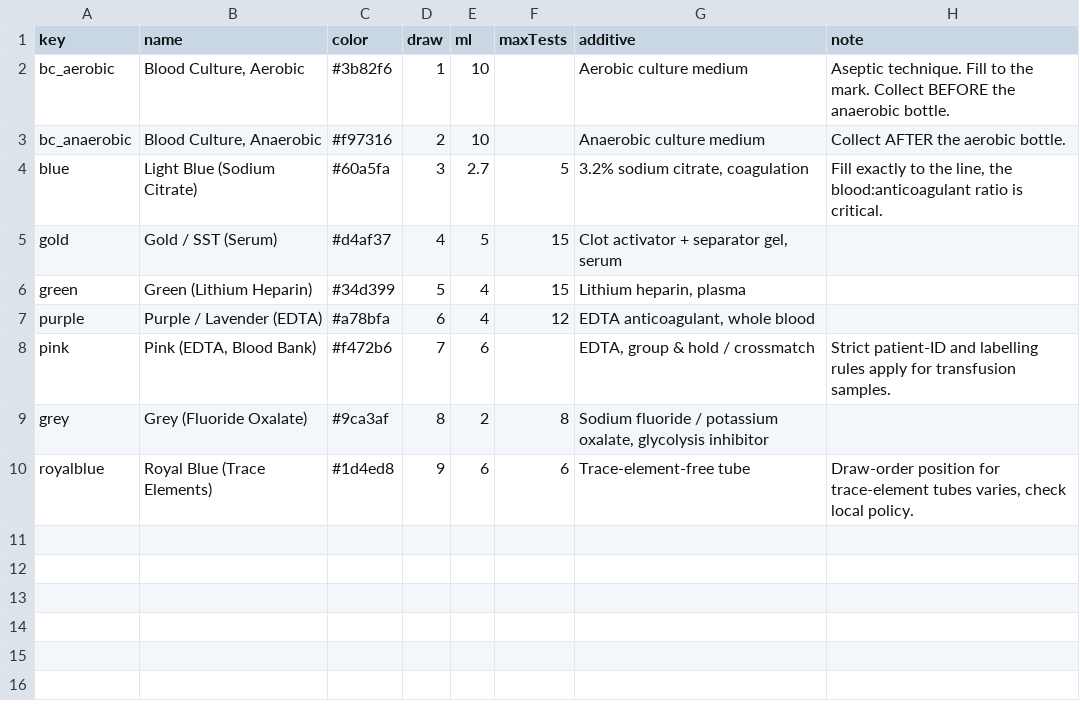
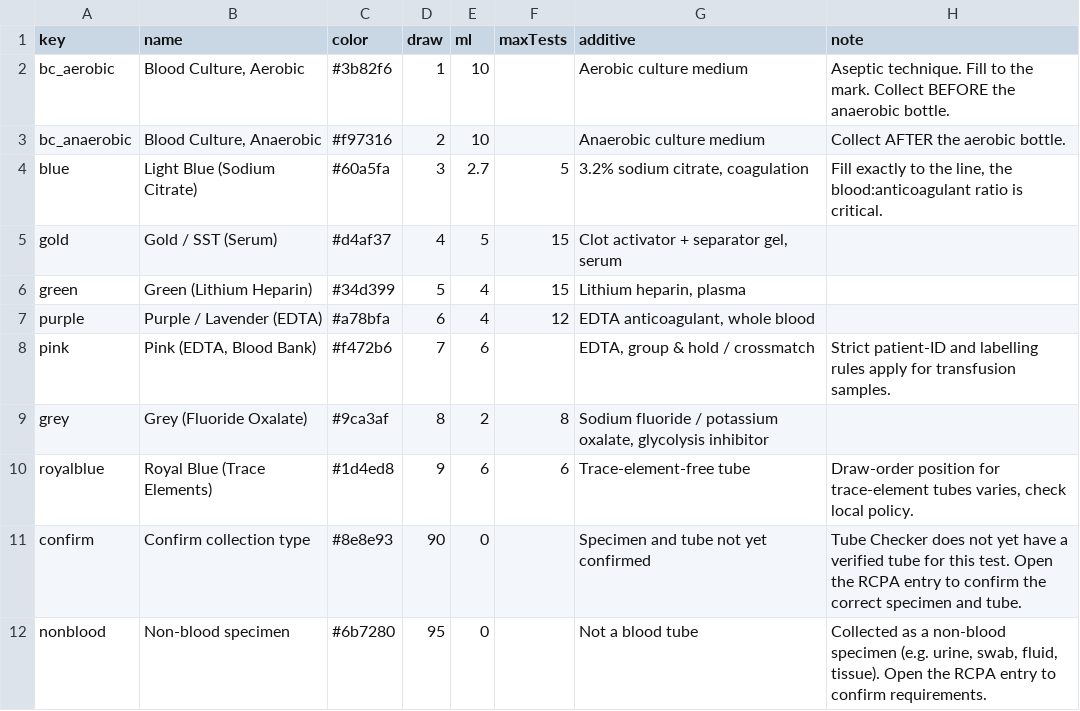
Before and after one commit to braviboron/tube-checker, a CSV file: data/tubes.csv, drawn as a sheet; the diff names each change by its address in the sheet, - before the commit and + after, or states it on an @@ line.

```diff
--- a/data/tubes.csv
+++ b/data/tubes.csv
+row 11: confirm | Confirm collection type | #8e8e93 | 90 | 0 |  | Specimen and tube not yet confirmed | Tube Checker does not yet have a verified tube for this test. Open the RCPA entry to confirm the correct specimen and tube.
+row 12: nonblood | Non-blood specimen | #6b7280 | 95 | 0 |  | Not a blood tube | Collected as a non-blood specimen (e.g. urine, swab, fluid, tissue). Open the RCPA entry to confirm requirements.
```
Also changed, not shown: 10 other files.
